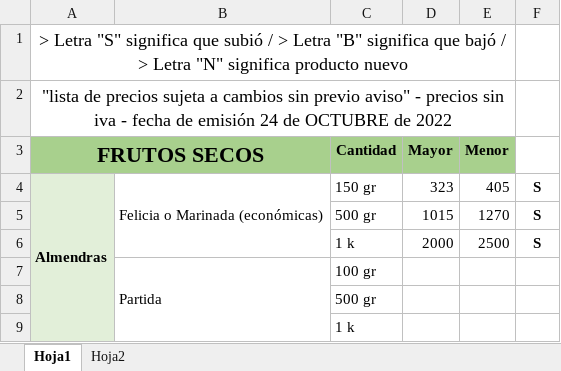
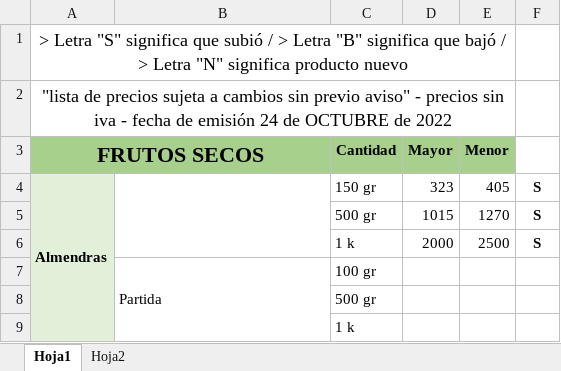
Before and after one commit to luceroraul12/store-back, an Excel workbook: src/main/resources/static/facundo.xlsx, sheet Hoja1, drawn as a sheet; only a part is shown; values as stored, in another font and other column widths than the file's, no borders; the diff names each change by its address in the sheet, - before the commit and + after, or states it on an @@ line.

Commit message:
fix problemas surgidos por los nulls, facundo y por que algunas veces la celda 1 de row facundo la consideraba numero cuando tenia quer ser string

```diff
--- a/src/main/resources/static/facundo.xlsx (sheet Hoja1)
+++ b/src/main/resources/static/facundo.xlsx (sheet Hoja1)
-B4: Felicia o Marinada (económicas)
+B4: (empty)
```
Also changed, not shown: 6 other files.
